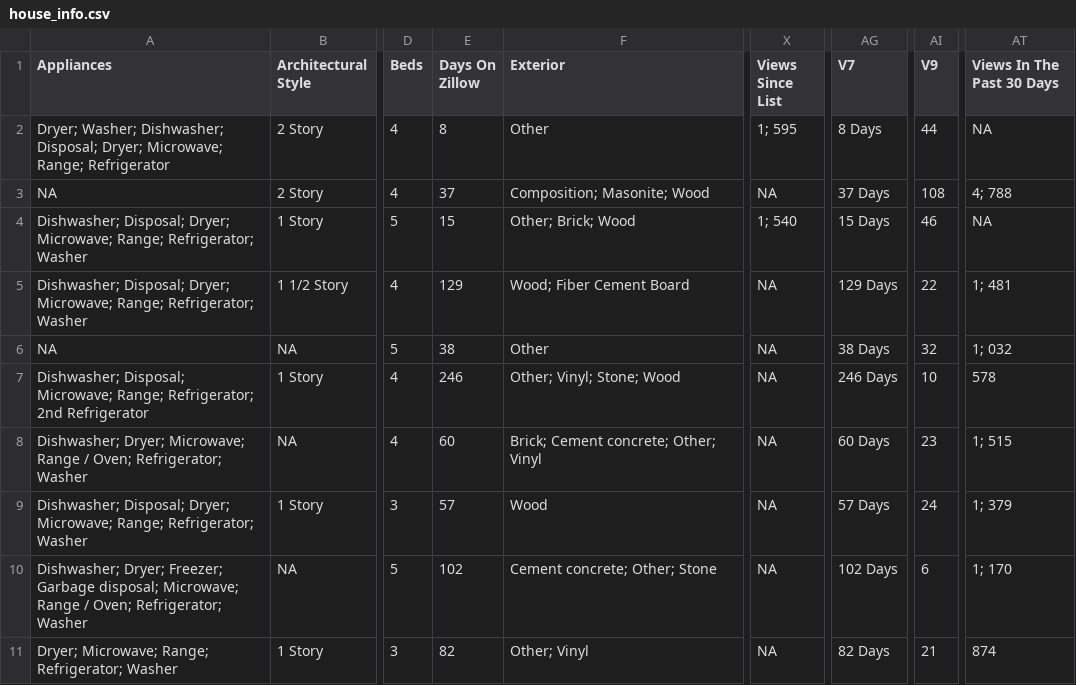
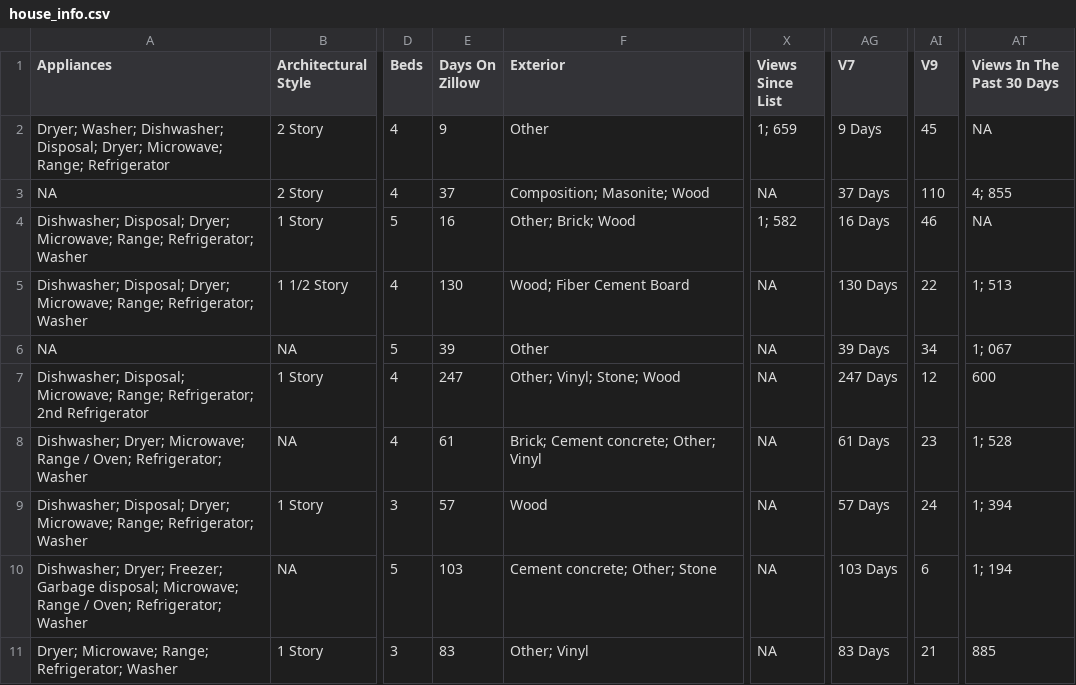
Before and after one commit to srvanderplas/AmesRealEstate, a CSV file: house_info.csv, drawn as a sheet; only a part is shown, gaps mark what is left out; the diff covers the shown part only; the diff names each change by its address in the sheet, - before the commit and + after, or states it on an @@ line.

Commit message:
Automatic Update

```diff
--- a/house_info.csv
+++ b/house_info.csv
-E2 (Days On Zillow): 8
+E2 (Days On Zillow): 9
-X2 (Views Since List): 1; 595
+X2 (Views Since List): 1; 659
-AG2 (V7): 8 Days
+AG2 (V7): 9 Days
-AI2 (V9): 44
+AI2 (V9): 45
-AI3 (V9): 108
+AI3 (V9): 110
-AT3 (Views In The Past 30 Days): 4; 788
+AT3 (Views In The Past 30 Days): 4; 855
-E4 (Days On Zillow): 15
+E4 (Days On Zillow): 16
-X4 (Views Since List): 1; 540
+X4 (Views Since List): 1; 582
-AG4 (V7): 15 Days
+AG4 (V7): 16 Days
-E5 (Days On Zillow): 129
+E5 (Days On Zillow): 130
-AG5 (V7): 129 Days
+AG5 (V7): 130 Days
-AT5 (Views In The Past 30 Days): 1; 481
+AT5 (Views In The Past 30 Days): 1; 513
-E6 (Days On Zillow): 38
+E6 (Days On Zillow): 39
-AG6 (V7): 38 Days
+AG6 (V7): 39 Days
-AI6 (V9): 32
+AI6 (V9): 34
-AT6 (Views In The Past 30 Days): 1; 032
+AT6 (Views In The Past 30 Days): 1; 067
-E7 (Days On Zillow): 246
+E7 (Days On Zillow): 247
-AG7 (V7): 246 Days
+AG7 (V7): 247 Days
-AI7 (V9): 10
+AI7 (V9): 12
-AT7 (Views In The Past 30 Days): 578
+AT7 (Views In The Past 30 Days): 600
-E8 (Days On Zillow): 60
+E8 (Days On Zillow): 61
-AG8 (V7): 60 Days
+AG8 (V7): 61 Days
-AT8 (Views In The Past 30 Days): 1; 515
+AT8 (Views In The Past 30 Days): 1; 528
-AT9 (Views In The Past 30 Days): 1; 379
+AT9 (Views In The Past 30 Days): 1; 394
-E10 (Days On Zillow): 102
+E10 (Days On Zillow): 103
-AG10 (V7): 102 Days
+AG10 (V7): 103 Days
-AT10 (Views In The Past 30 Days): 1; 170
+AT10 (Views In The Past 30 Days): 1; 194
-E11 (Days On Zillow): 82
+E11 (Days On Zillow): 83
-AG11 (V7): 82 Days
+AG11 (V7): 83 Days
-AT11 (Views In The Past 30 Days): 874
+AT11 (Views In The Past 30 Days): 885
```
Also changed, not shown: 45 edited cells elsewhere in this file.
